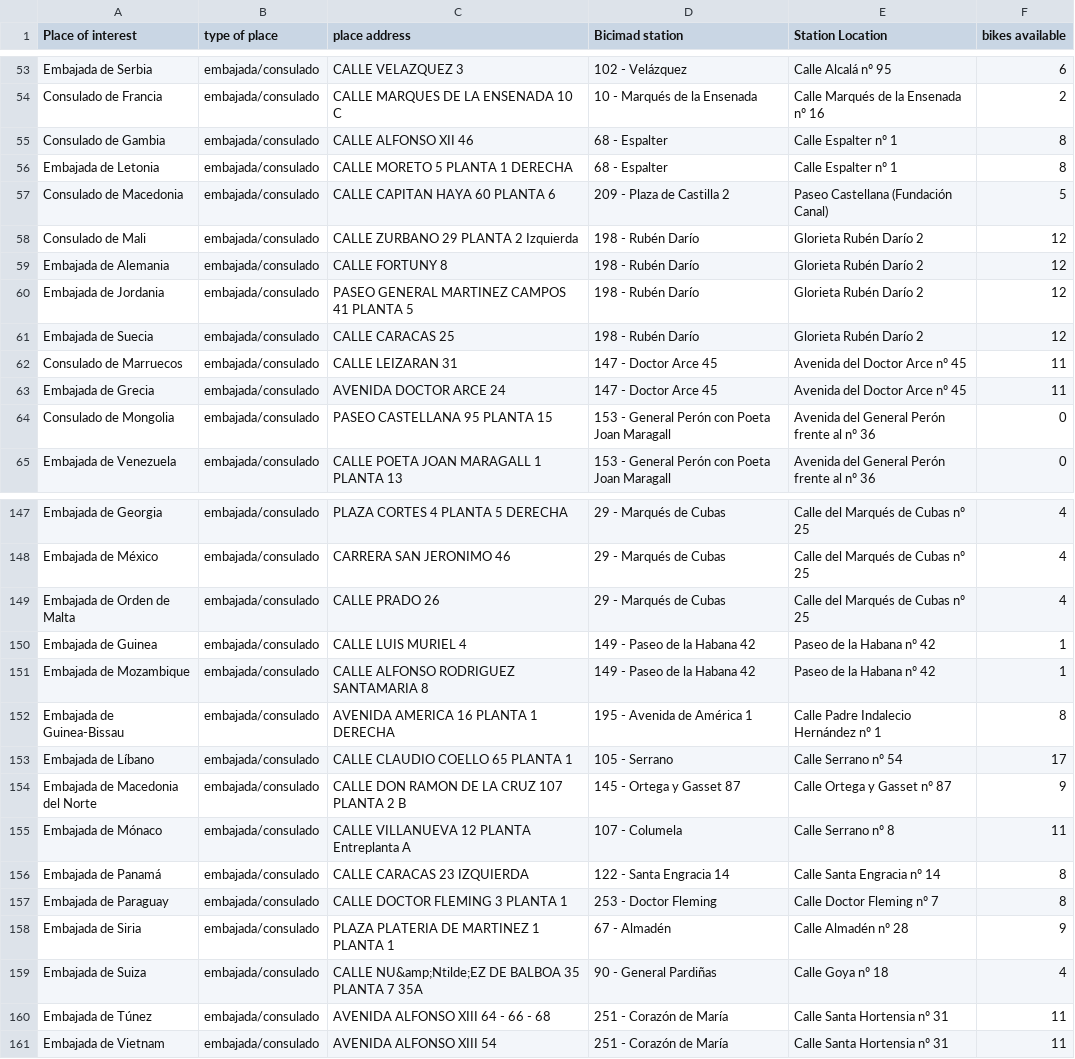
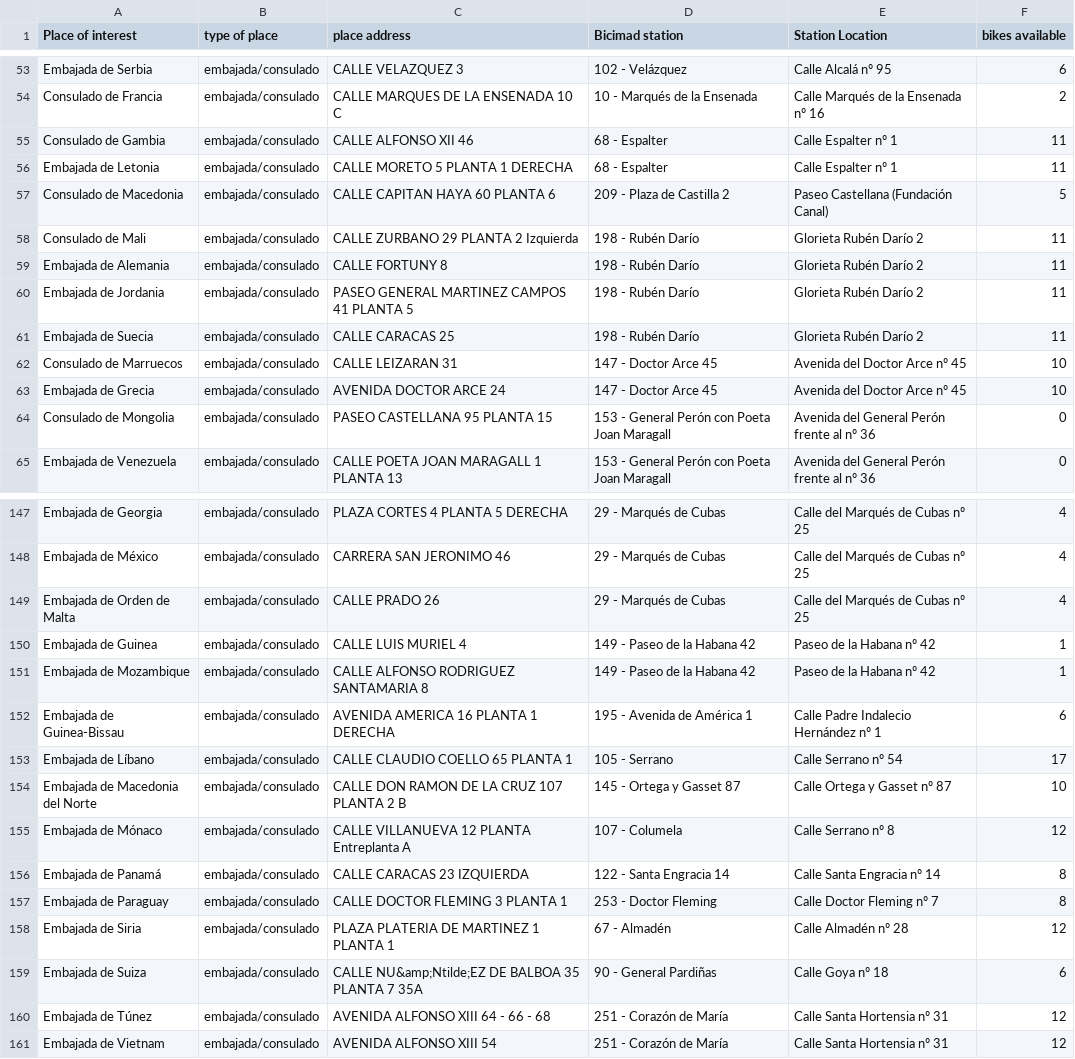
Before and after one commit to guiston04/m1_proyect, a CSV file: for_developers/files/df_embajadas_bicimad.csv, drawn as a sheet; only a part is shown, gaps mark what is left out; the diff covers the shown part only.

```diff
--- a/for_developers/files/df_embajadas_bicimad.csv
+++ b/for_developers/files/df_embajadas_bicimad.csv
@@ -54,11 +54,11 @@ Embajada de Serbia,embajada/consulado,CALLE VELAZQUEZ 3,102 - Velázquez,Calle A
 Consulado de Francia,embajada/consulado,CALLE MARQUES DE LA ENSENADA 10 C,10 - Marqués de la Ensenada,Calle Marqués de la Ensenada nº 16,2
-Consulado de Gambia,embajada/consulado,CALLE ALFONSO XII 46,68 - Espalter,Calle Espalter nº 1,8
-Embajada de Letonia,embajada/consulado,CALLE MORETO 5 PLANTA 1 DERECHA,68 - Espalter,Calle Espalter nº 1,8
+Consulado de Gambia,embajada/consulado,CALLE ALFONSO XII 46,68 - Espalter,Calle Espalter nº 1,11
+Embajada de Letonia,embajada/consulado,CALLE MORETO 5 PLANTA 1 DERECHA,68 - Espalter,Calle Espalter nº 1,11
 Consulado de Macedonia,embajada/consulado,CALLE CAPITAN HAYA 60 PLANTA 6,209 - Plaza de Castilla 2,Paseo Castellana (Fundación Canal),5
-Consulado de Mali,embajada/consulado,CALLE ZURBANO 29 PLANTA 2 Izquierda,198 - Rubén Darío,Glorieta Rubén Darío 2,12
-Embajada de Alemania,embajada/consulado,CALLE FORTUNY 8,198 - Rubén Darío,Glorieta Rubén Darío 2,12
-Embajada de Jordania,embajada/consulado,PASEO GENERAL MARTINEZ CAMPOS 41 PLANTA 5,198 - Rubén Darío,Glorieta Rubén Darío 2,12
-Embajada de Suecia,embajada/consulado,CALLE CARACAS 25,198 - Rubén Darío,Glorieta Rubén Darío 2,12
-Consulado de Marruecos,embajada/consulado,CALLE LEIZARAN 31,147 - Doctor Arce 45,Avenida del Doctor Arce nº 45,11
-Embajada de Grecia,embajada/consulado,AVENIDA DOCTOR ARCE 24,147 - Doctor Arce 45,Avenida del Doctor Arce nº 45,11
+Consulado de Mali,embajada/consulado,CALLE ZURBANO 29 PLANTA 2 Izquierda,198 - Rubén Darío,Glorieta Rubén Darío 2,11
+Embajada de Alemania,embajada/consulado,CALLE FORTUNY 8,198 - Rubén Darío,Glorieta Rubén Darío 2,11
+Embajada de Jordania,embajada/consulado,PASEO GENERAL MARTINEZ CAMPOS 41 PLANTA 5,198 - Rubén Darío,Glorieta Rubén Darío 2,11
+Embajada de Suecia,embajada/consulado,CALLE CARACAS 25,198 - Rubén Darío,Glorieta Rubén Darío 2,11
+Consulado de Marruecos,embajada/consulado,CALLE LEIZARAN 31,147 - Doctor Arce 45,Avenida del Doctor Arce nº 45,10
+Embajada de Grecia,embajada/consulado,AVENIDA DOCTOR ARCE 24,147 - Doctor Arce 45,Avenida del Doctor Arce nº 45,10
 Consulado de Mongolia,embajada/consulado,PASEO CASTELLANA 95 PLANTA 15,153 - General Perón con Poeta Joan Maragall,Avenida del General Perón frente al nº 36,0
@@ -151,11 +151,11 @@ Embajada de Guinea,embajada/consulado,CALLE LUIS MURIEL 4,149 - Paseo de la Haba
 Embajada de Mozambique,embajada/consulado,CALLE ALFONSO RODRIGUEZ SANTAMARIA 8,149 - Paseo de la Habana 42,Paseo de la Habana nº 42,1
-Embajada de Guinea-Bissau,embajada/consulado,AVENIDA AMERICA 16 PLANTA 1 DERECHA,195 - Avenida de América 1,Calle Padre Indalecio Hernández nº 1,8
+Embajada de Guinea-Bissau,embajada/consulado,AVENIDA AMERICA 16 PLANTA 1 DERECHA,195 - Avenida de América 1,Calle Padre Indalecio Hernández nº 1,6
 Embajada de Líbano,embajada/consulado,CALLE CLAUDIO COELLO 65 PLANTA 1,105 - Serrano,Calle Serrano nº 54,17
-Embajada de Macedonia del Norte,embajada/consulado,CALLE DON RAMON DE LA CRUZ 107 PLANTA 2 B,145 - Ortega y Gasset 87,Calle Ortega y Gasset nº 87,9
-Embajada de Mónaco,embajada/consulado,CALLE VILLANUEVA 12 PLANTA Entreplanta A,107 - Columela,Calle Serrano nº 8,11
+Embajada de Macedonia del Norte,embajada/consulado,CALLE DON RAMON DE LA CRUZ 107 PLANTA 2 B,145 - Ortega y Gasset 87,Calle Ortega y Gasset nº 87,10
+Embajada de Mónaco,embajada/consulado,CALLE VILLANUEVA 12 PLANTA Entreplanta A,107 - Columela,Calle Serrano nº 8,12
 Embajada de Panamá,embajada/consulado,CALLE CARACAS 23 IZQUIERDA,122 - Santa Engracia 14,Calle Santa Engracia nº 14,8
 Embajada de Paraguay,embajada/consulado,CALLE DOCTOR FLEMING 3 PLANTA 1,253 - Doctor Fleming,Calle Doctor Fleming nº 7,8
-Embajada de Siria,embajada/consulado,PLAZA PLATERIA DE MARTINEZ 1 PLANTA 1,67 - Almadén,Calle Almadén nº 28,9
-Embajada de Suiza,embajada/consulado,CALLE NU&amp;Ntilde;EZ DE BALBOA 35 PLANTA 7 35A,90 - General Pardiñas,Calle Goya nº 18,4
-Embajada de Túnez,embajada/consulado,AVENIDA ALFONSO XIII 64 - 66 - 68,251 - Corazón de María,Calle Santa Hortensia nº 31,11
-Embajada de Vietnam,embajada/consulado,AVENIDA ALFONSO XIII 54,251 - Corazón de María,Calle Santa Hortensia nº 31,11
+Embajada de Siria,embajada/consulado,PLAZA PLATERIA DE MARTINEZ 1 PLANTA 1,67 - Almadén,Calle Almadén nº 28,12
+Embajada de Suiza,embajada/consulado,CALLE NU&amp;Ntilde;EZ DE BALBOA 35 PLANTA 7 35A,90 - General Pardiñas,Calle Goya nº 18,6
+Embajada de Túnez,embajada/consulado,AVENIDA ALFONSO XIII 64 - 66 - 68,251 - Corazón de María,Calle Santa Hortensia nº 31,12
+Embajada de Vietnam,embajada/consulado,AVENIDA ALFONSO XIII 54,251 - Corazón de María,Calle Santa Hortensia nº 31,12
```
Also changed, not shown: 34 edited cells elsewhere in this file, 5 other files.
